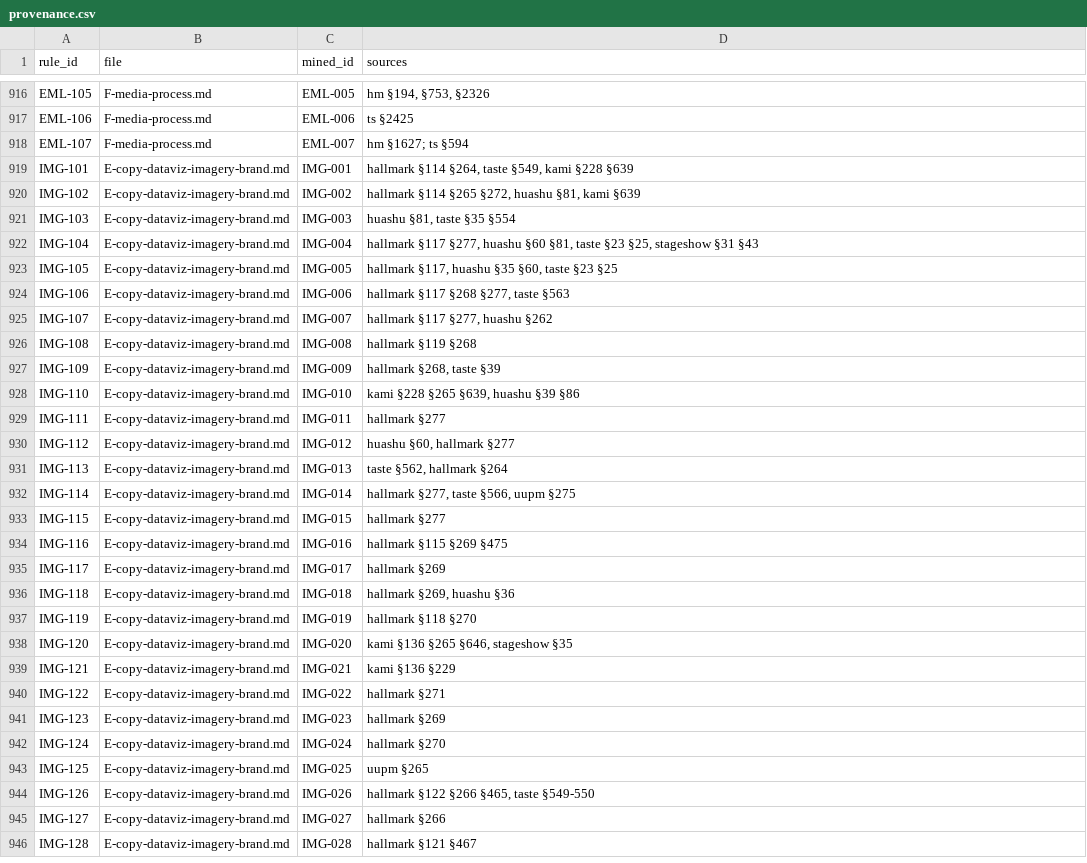
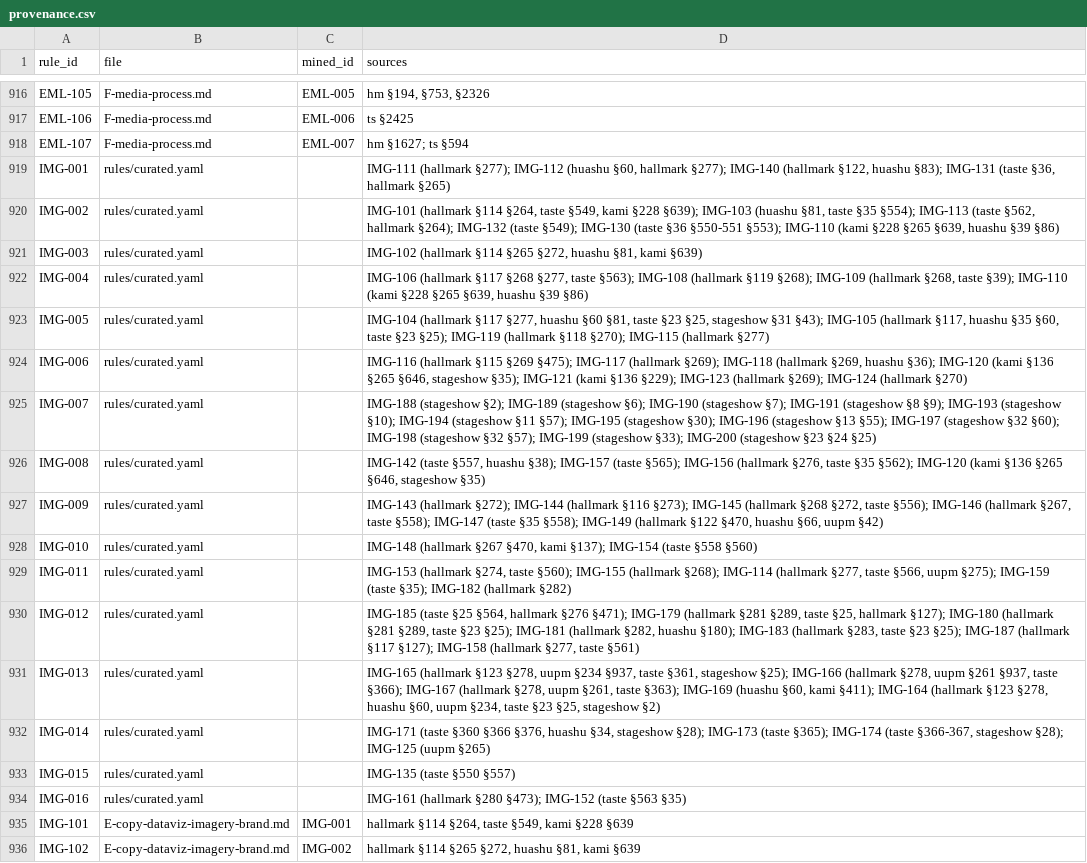
Before and after one commit to AI-DanNorth/unslop-skill, a CSV file: sources/provenance.csv, drawn as a sheet; only a part is shown, gaps mark what is left out; the shorter side is filled out with more unchanged rows.

```diff
--- a/sources/provenance.csv
+++ b/sources/provenance.csv
@@ -918,2 +918,18 @@ EML-106,F-media-process.md,EML-006,ts §2425
 EML-107,F-media-process.md,EML-007,hm §1627; ts §594
+IMG-001,rules/curated.yaml,,"IMG-111 (hallmark §277); IMG-112 (huashu §60, hallmark §277); IMG-140 (hallmark §122, huashu §83); IMG-131 (taste §36, hallmark §265)"
+IMG-002,rules/curated.yaml,,"IMG-101 (hallmark §114 §264, taste §549, kami §228 §639); IMG-103 (huashu §81, taste §35 §554); IMG-113 (taste §562, hallmark §264); IMG-132 (taste §549); IMG-130 (taste §36 §550-551 §553); IMG-110 (kami §228 §265 §639, huashu §39 §86)"
+IMG-003,rules/curated.yaml,,"IMG-102 (hallmark §114 §265 §272, huashu §81, kami §639)"
+IMG-004,rules/curated.yaml,,"IMG-106 (hallmark §117 §268 §277, taste §563); IMG-108 (hallmark §119 §268); IMG-109 (hallmark §268, taste §39); IMG-110 (kami §228 §265 §639, huashu §39 §86)"
+IMG-005,rules/curated.yaml,,"IMG-104 (hallmark §117 §277, huashu §60 §81, taste §23 §25, stageshow §31 §43); IMG-105 (hallmark §117, huashu §35 §60, taste §23 §25); IMG-119 (hallmark §118 §270); IMG-115 (hallmark §277)"
+IMG-006,rules/curated.yaml,,"IMG-116 (hallmark §115 §269 §475); IMG-117 (hallmark §269); IMG-118 (hallmark §269, huashu §36); IMG-120 (kami §136 §265 §646, stageshow §35); IMG-121 (kami §136 §229); IMG-123 (hallmark §269); IMG-124 (hallmark §270)"
+IMG-007,rules/curated.yaml,,IMG-188 (stageshow §2); IMG-189 (stageshow §6); IMG-190 (stageshow §7); IMG-191 (stageshow §8 §9); IMG-193 (stageshow §10); IMG-194 (stageshow §11 §57); IMG-195 (stageshow §30); IMG-196 (stageshow §13 §55); IMG-197 (stageshow §32 §60); IMG-198 (stageshow §32 §57); IMG-199 (stageshow §33); IMG-200 (stageshow §23 §24 §25)
+IMG-008,rules/curated.yaml,,"IMG-142 (taste §557, huashu §38); IMG-157 (taste §565); IMG-156 (hallmark §276, taste §35 §562); IMG-120 (kami §136 §265 §646, stageshow §35)"
+IMG-009,rules/curated.yaml,,"IMG-143 (hallmark §272); IMG-144 (hallmark §116 §273); IMG-145 (hallmark §268 §272, taste §556); IMG-146 (hallmark §267, taste §558); IMG-147 (taste §35 §558); IMG-149 (hallmark §122 §470, huashu §66, uupm §42)"
+IMG-010,rules/curated.yaml,,"IMG-148 (hallmark §267 §470, kami §137); IMG-154 (taste §558 §560)"
+IMG-011,rules/curated.yaml,,"IMG-153 (hallmark §274, taste §560); IMG-155 (hallmark §268); IMG-114 (hallmark §277, taste §566, uupm §275); IMG-159 (taste §35); IMG-182 (hallmark §282)"
+IMG-012,rules/curated.yaml,,"IMG-185 (taste §25 §564, hallmark §276 §471); IMG-179 (hallmark §281 §289, taste §25, hallmark §127); IMG-180 (hallmark §281 §289, taste §23 §25); IMG-181 (hallmark §282, huashu §180); IMG-183 (hallmark §283, taste §23 §25); IMG-187 (hallmark §117 §127); IMG-158 (hallmark §277, taste §561)"
+IMG-013,rules/curated.yaml,,"IMG-165 (hallmark §123 §278, uupm §234 §937, taste §361, stageshow §25); IMG-166 (hallmark §278, uupm §261 §937, taste §366); IMG-167 (hallmark §278, uupm §261, taste §363); IMG-169 (huashu §60, kami §411); IMG-164 (hallmark §123 §278, huashu §60, uupm §234, taste §23 §25, stageshow §2)"
+IMG-014,rules/curated.yaml,,"IMG-171 (taste §360 §366 §376, huashu §34, stageshow §28); IMG-173 (taste §365); IMG-174 (taste §366-367, stageshow §28); IMG-125 (uupm §265)"
+IMG-015,rules/curated.yaml,,IMG-135 (taste §550 §557)
+IMG-016,rules/curated.yaml,,IMG-161 (hallmark §280 §473); IMG-152 (taste §563 §35)
 IMG-101,E-copy-dataviz-imagery-brand.md,IMG-001,"hallmark §114 §264, taste §549, kami §228 §639"
```
Also changed, not shown: 12 other files.
